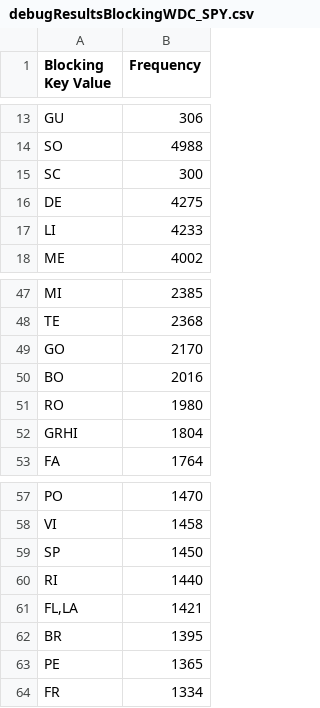
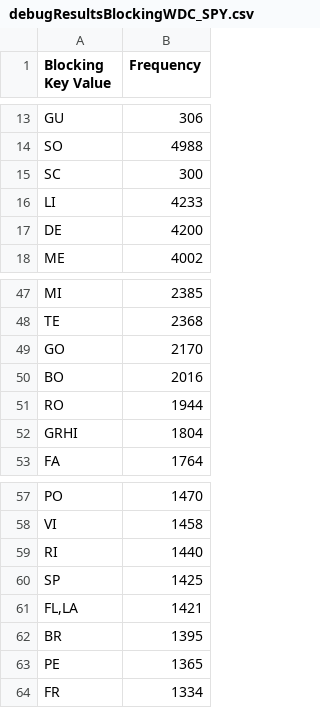
Before and after one commit to jjakubassa/WDI-Project, a CSV file: IR/data/output/debugResultsBlockingWDC_SPY.csv, drawn as a sheet; only a part is shown, gaps mark what is left out.

```diff
--- a/IR/data/output/debugResultsBlockingWDC_SPY.csv
+++ b/IR/data/output/debugResultsBlockingWDC_SPY.csv
@@ -15,4 +15,4 @@
 "SC","300"
-"DE","4275"
 "LI","4233"
+"DE","4200"
 "ME","4002"
@@ -50,3 +50,3 @@
 "BO","2016"
-"RO","1980"
+"RO","1944"
 "GRHI","1804"
@@ -58,4 +58,4 @@
 "VI","1458"
-"SP","1450"
 "RI","1440"
+"SP","1425"
 "FL,LA","1421"
```
Also changed, not shown: IR/data/output/WDC_SPY_correspondences.csv, 9 other files.
